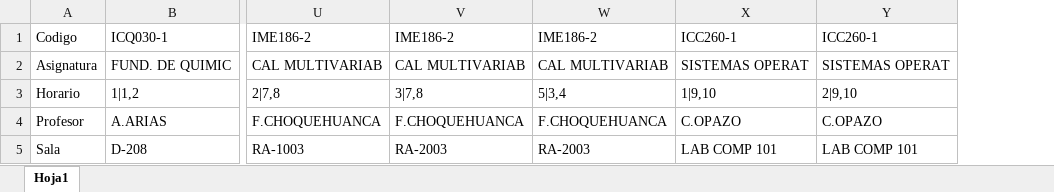
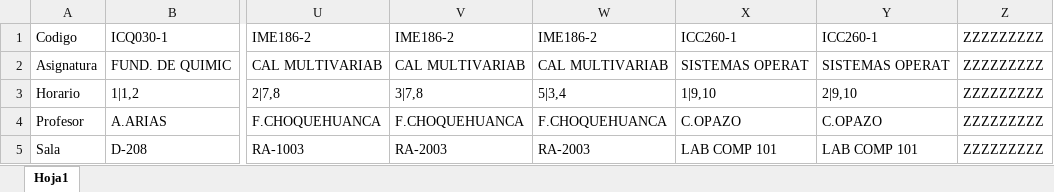
Before and after one commit to ChileanZatman/UfroTrack, an Excel workbook: src/Archivos/Horario_Carrera.xlsx, sheet Hoja1, drawn as a sheet; only a part is shown, gaps mark what is left out; values as stored, in another font and other column widths than the file's, no borders; the diff names each change by its address in the sheet, - before the commit and + after, or states it on an @@ line.

```diff
--- a/src/Archivos/Horario_Carrera.xlsx (sheet Hoja1)
+++ b/src/Archivos/Horario_Carrera.xlsx (sheet Hoja1)
+column Z, rows 1-5: all ZZZZZZZZZ
```
Also changed, not shown: 6 other files.
